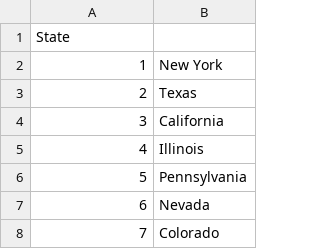
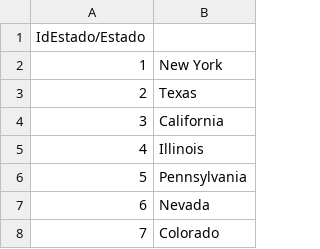
Before and after one commit to alvarojamg/DataAnalytics, a CSV file: PRIMERA-ENTREGA-PROYECTO-FINAL/DataAnalyticsProyectoFinal/ESTADOS.csv, drawn as a sheet; only a part is shown.

```diff
--- a/PRIMERA-ENTREGA-PROYECTO-FINAL/DataAnalyticsProyectoFinal/ESTADOS.csv
+++ b/PRIMERA-ENTREGA-PROYECTO-FINAL/DataAnalyticsProyectoFinal/ESTADOS.csv
@@ -1,2 +1,2 @@
-State
+IdEstado/Estado
 1;New York
```
Also changed, not shown: PRIMERA-ENTREGA-PROYECTO-FINAL/DataAnalyticsProyectoFinal/CIUDADES.csv, PRIMERA-ENTREGA-PROYECTO-FINAL/DataAnalyticsProyectoFinal/TIPO DE PRODUCTO.csv, 11 other files.
